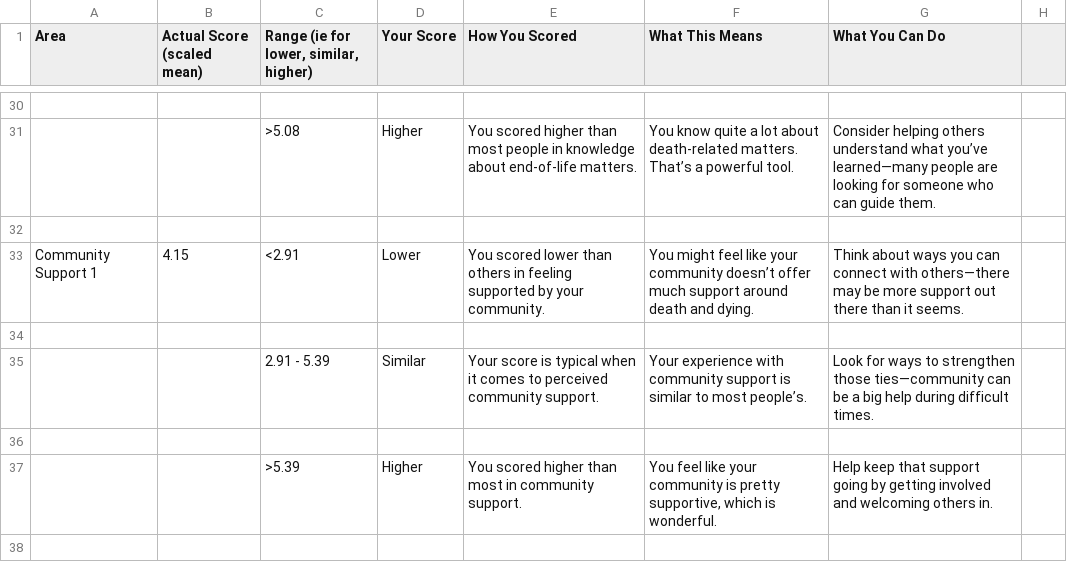
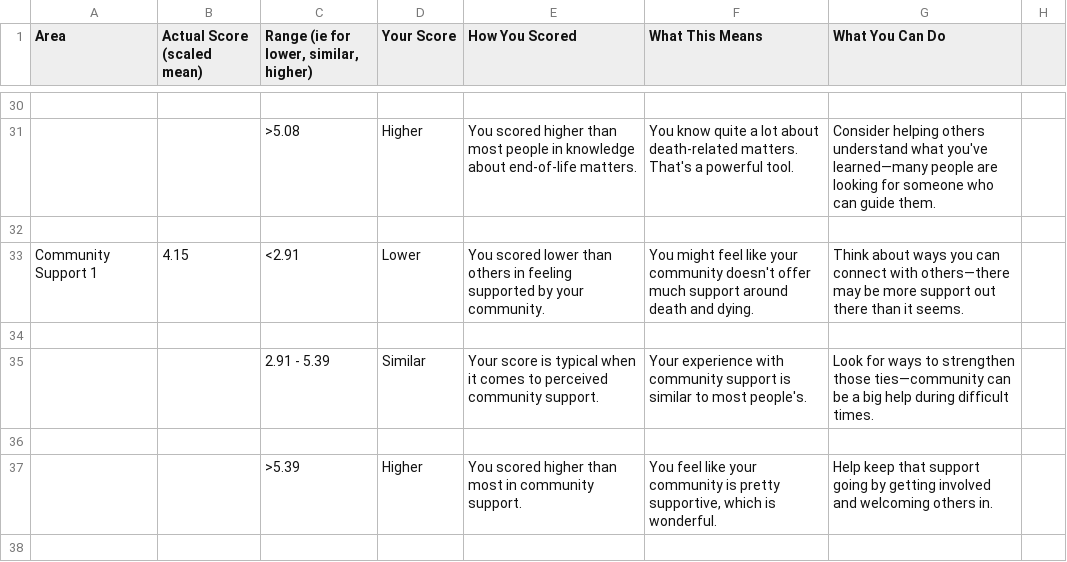
Before and after one commit to ultimatet/help-app, a CSV file: backend/data/OUTPUT(Sheet2).csv, drawn as a sheet; only a part is shown, gaps mark what is left out; the diff covers the shown part only; the diff names each change by its address in the sheet, - before the commit and + after, or states it on an @@ line.

```diff
--- a/backend/data/OUTPUT(Sheet2).csv
+++ b/backend/data/OUTPUT(Sheet2).csv
-F31 (What This Means): …death-related matters. That’s a powerful…
+F31 (What This Means): …death-related matters. That's a powerful…
-G31 (What You Can Do): …understand what you’ve learned—many people…
+G31 (What You Can Do): …understand what you've learned—many people…
-F33 (What This Means): …your community doesn’t offer much…
+F33 (What This Means): …your community doesn't offer much…
-F35 (What This Means): …to most people’s.
+F35 (What This Means): …to most people's.
```
Also changed, not shown: 31 edited cells elsewhere in this file, 33 other files.
